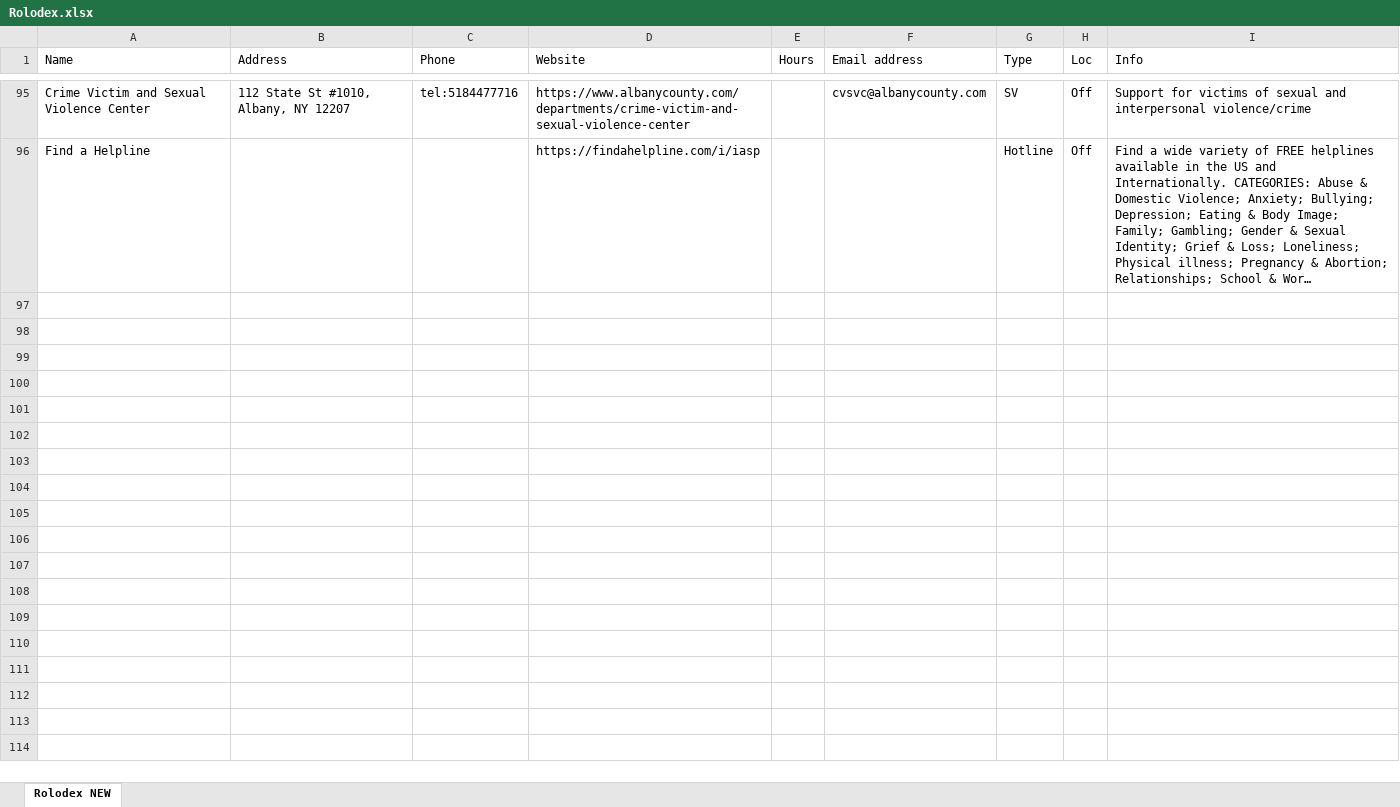
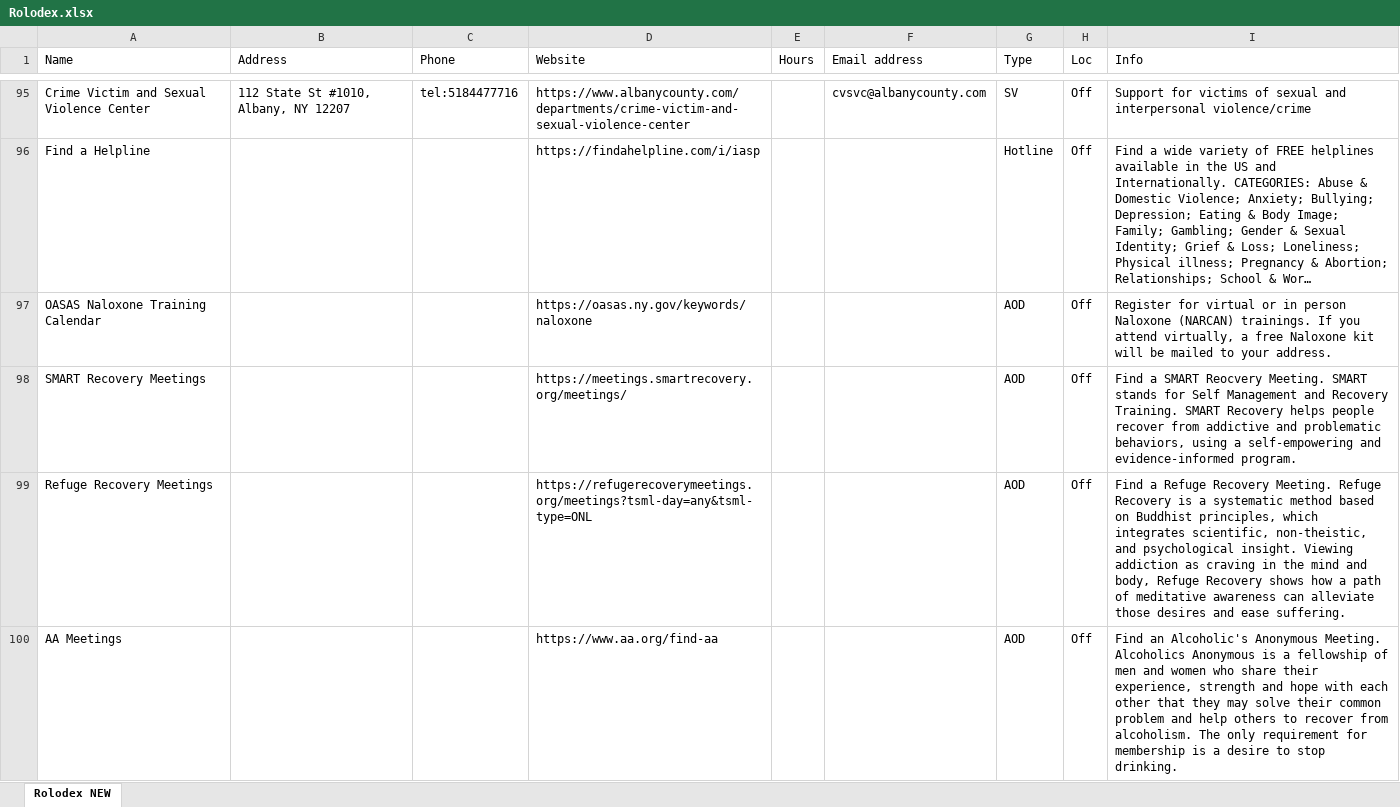
Before and after one commit to UAlbanyProjectACCESS/Rolodex, an Excel workbook: data-raw/Rolodex.xlsx, sheet Rolodex NEW, drawn as a sheet; only a part is shown, gaps mark what is left out; long unchanged cells end in …; values as stored, in another font and other column widths than the file's, no borders; the diff names each change by its address in the sheet, - before the commit and + after, or states it on an @@ line.

```diff
--- a/data-raw/Rolodex.xlsx (sheet Rolodex NEW)
+++ b/data-raw/Rolodex.xlsx (sheet Rolodex NEW)
+row 97: OASAS Naloxone Training Calendar |  |  | https://oasas.ny.gov/keywords/naloxone |  |  | AOD | Off | Register for virtual or in person Naloxone (NARCAN) trainings. If you attend virtually, a free Naloxone kit will be mailed to your address.
+row 98: SMART Recovery Meetings |  |  | https://meetings.smartrecovery.org/meetings/ |  |  | AOD | Off | Find a SMART Reocvery Meeting. SMART stands for Self Management and Recovery Training. SMART Recovery helps people recover from addictive and problematic behaviors, using a self-empowering and evidence-informed program.
+row 99: Refuge Recovery Meetings |  |  | https://refugerecoverymeetings.org/meetings?tsml-day=any&tsml-type=ONL |  |  | AOD | Off | Find a Refuge Recovery Meeting. Refuge Recovery is a systematic method based on Buddhist principles, which integrates scientific, non-theistic, and psychological insight. Viewing addiction as craving in the mind and body, Refuge Recovery shows how a path of meditative awareness can alleviate those desires and ease suffering.
+row 100: AA Meetings |  |  | https://www.aa.org/find-aa |  |  | AOD | Off | Find an Alcoholic's Anonymous Meeting. Alcoholics Anonymous is a fellowship of men and women who share their experience, strength and hope with each other that they may solve their common problem and help others to recover from alcoholism. The only requirement for membership is a desire to stop drinking.
```
Also changed, not shown: Module Code Generator.xlsx, 3 other files.
